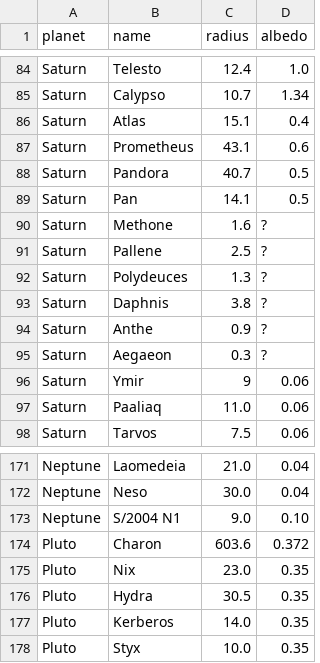
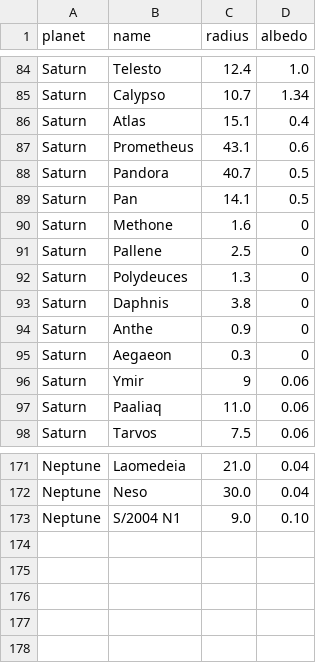
Before and after one commit to chicoferreira/cg-solar-system, a CSV file: assets/planets/satellites.csv, drawn as a sheet; only a part is shown, gaps mark what is left out.

```diff
--- a/assets/planets/satellites.csv
+++ b/assets/planets/satellites.csv
@@ -89,8 +89,8 @@ Saturn,Pandora,40.7,0.5
 Saturn,Pan,14.1,0.5
-Saturn,Methone,1.6,?
-Saturn,Pallene,2.5,?
-Saturn,Polydeuces,1.3,?
-Saturn,Daphnis,3.8,?
-Saturn,Anthe,0.9,?
-Saturn,Aegaeon,0.3,?
+Saturn,Methone,1.6,0
+Saturn,Pallene,2.5,0
+Saturn,Polydeuces,1.3,0
+Saturn,Daphnis,3.8,0
+Saturn,Anthe,0.9,0
+Saturn,Aegaeon,0.3,0
 Saturn,Ymir,9,0.06
@@ -173,6 +173 @@ Neptune,Neso,30.0,0.04
 Neptune,S/2004 N1,9.0,0.10
-Pluto,Charon,603.6,0.372
-Pluto,Nix,23.0,0.35
-Pluto,Hydra,30.5,0.35
-Pluto,Kerberos,14.0,0.35
-Pluto,Styx,10.0,0.35
```
Also changed, not shown: assets/planets/planets.csv, 5 other files.
